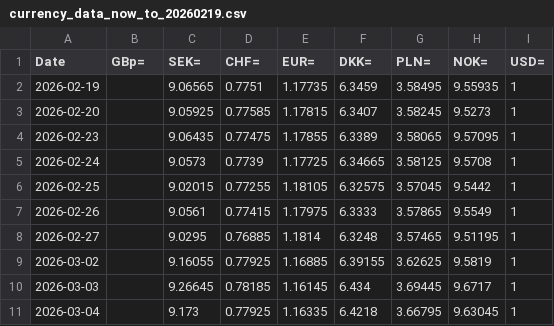
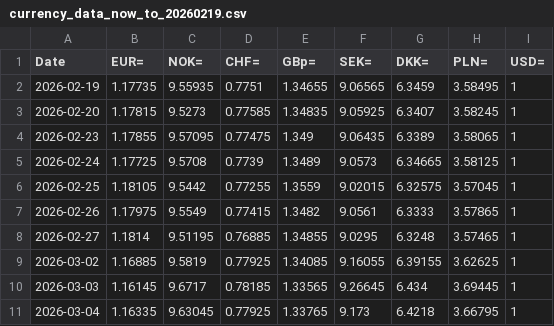
Before and after one commit to Sissiy2018/Trading-code, a CSV file: Hist_data_Stoxx600/Daily_new_data/currency_data_now_to_20260219.csv, drawn as a sheet; only a part is shown; removed rows and columns are numbered as before the commit, all else as after; the diff covers the shown part only; the diff names each change by its address in the sheet, - before the commit and + after, or states it on an @@ line.

```diff
--- a/Hist_data_Stoxx600/Daily_new_data/currency_data_now_to_20260219.csv
+++ b/Hist_data_Stoxx600/Daily_new_data/currency_data_now_to_20260219.csv
+column F (SEK=), rows 2-11: 9.06565 | 9.05925 | 9.06435 | 9.0573 | 9.02015 | 9.0561 | 9.0295 | 9.16055 | 9.26645 | 9.173
-column H (NOK=), rows 2-11: 9.55935 | 9.5273 | 9.57095 | 9.5708 | 9.5442 | 9.5549 | 9.51195 | 9.5819 | 9.6717 | 9.63045
-B1: GBp=
+B1: EUR=
-C1: SEK=
+C1: NOK=
-E1: EUR=
+E1: GBp=
-B2 (EUR=): (empty)
+B2 (EUR=): 1.17735
-C2 (NOK=): 9.06565
+C2 (NOK=): 9.55935
-E2 (GBp=): 1.17735
+E2 (GBp=): 1.34655
-B3 (EUR=): (empty)
+B3 (EUR=): 1.17815
-C3 (NOK=): 9.05925
+C3 (NOK=): 9.5273
-E3 (GBp=): 1.17815
+E3 (GBp=): 1.34835
-B4 (EUR=): (empty)
+B4 (EUR=): 1.17855
-C4 (NOK=): 9.06435
+C4 (NOK=): 9.57095
-E4 (GBp=): 1.17855
+E4 (GBp=): 1.349
-B5 (EUR=): (empty)
+B5 (EUR=): 1.17725
-C5 (NOK=): 9.0573
+C5 (NOK=): 9.5708
-E5 (GBp=): 1.17725
+E5 (GBp=): 1.3489
-B6 (EUR=): (empty)
+B6 (EUR=): 1.18105
-C6 (NOK=): 9.02015
+C6 (NOK=): 9.5442
-E6 (GBp=): 1.18105
+E6 (GBp=): 1.3559
-B7 (EUR=): (empty)
+B7 (EUR=): 1.17975
-C7 (NOK=): 9.0561
+C7 (NOK=): 9.5549
-E7 (GBp=): 1.17975
+E7 (GBp=): 1.3482
-B8 (EUR=): (empty)
+B8 (EUR=): 1.1814
-C8 (NOK=): 9.0295
+C8 (NOK=): 9.51195
-E8 (GBp=): 1.1814
+E8 (GBp=): 1.34855
-B9 (EUR=): (empty)
+B9 (EUR=): 1.16885
-C9 (NOK=): 9.16055
+C9 (NOK=): 9.5819
-E9 (GBp=): 1.16885
+E9 (GBp=): 1.34085
-B10 (EUR=): (empty)
+B10 (EUR=): 1.16145
-C10 (NOK=): 9.26645
+C10 (NOK=): 9.6717
-E10 (GBp=): 1.16145
+E10 (GBp=): 1.33565
-B11 (EUR=): (empty)
+B11 (EUR=): 1.16335
-C11 (NOK=): 9.173
+C11 (NOK=): 9.63045
-E11 (GBp=): 1.16335
+E11 (GBp=): 1.33765
```
Also changed, not shown: 1 added row and 16 edited cells elsewhere in this file, Hist_data_Russel3000/Daily_new_data/lseg_historyprice_S&P500_now_to_20260212.csv, Hist_data_Stoxx600/Daily_new_data/stoxx_historyprice_Eurostoxx50_now_to_20260219.csv, 8 other files.
